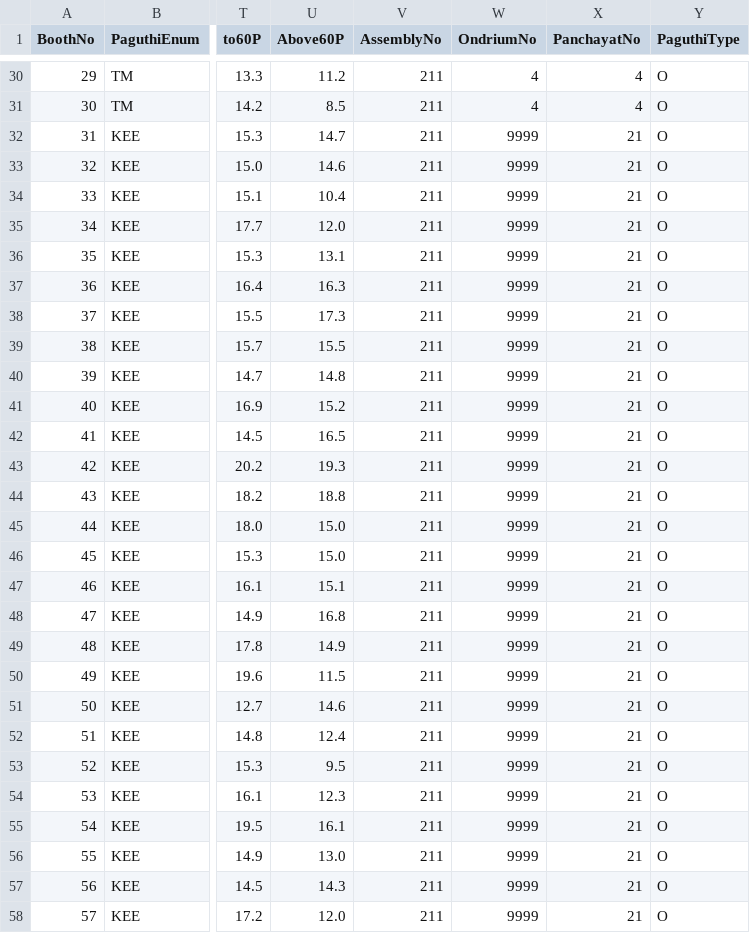
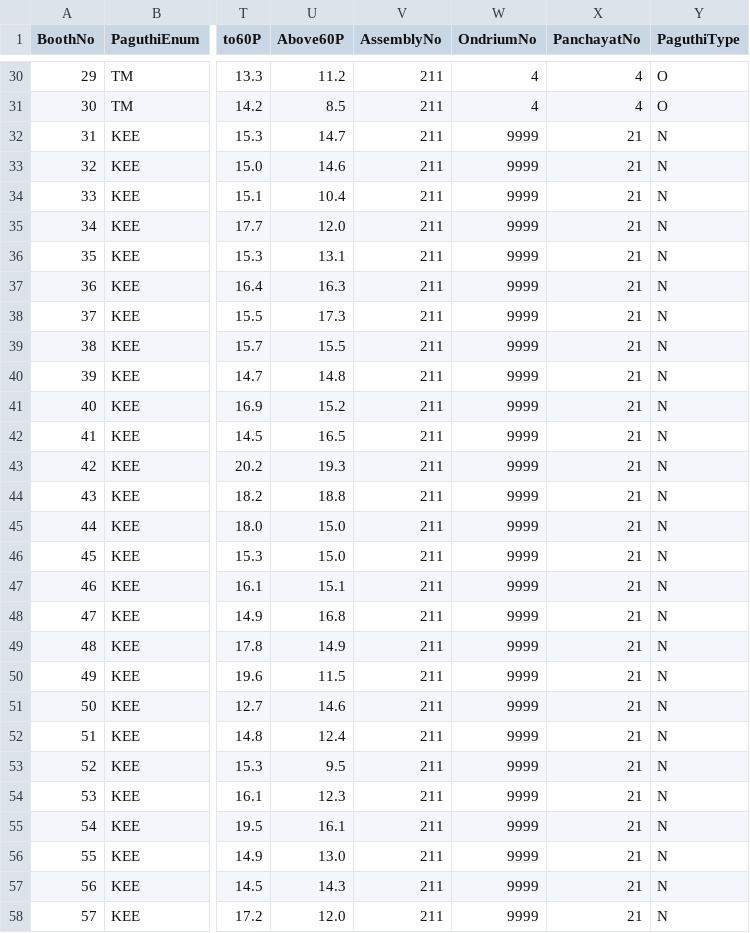
Before and after one commit to jawaharsGitHub/AssemblySimpleApp, a CSV file: DataAccess/Data/AssemblyVoters/211/211.csv, drawn as a sheet; only a part is shown, gaps mark what is left out; the diff covers the shown part only; the diff names each change by its address in the sheet, - before the commit and + after, or states it on an @@ line.

```diff
--- a/DataAccess/Data/AssemblyVoters/211/211.csv
+++ b/DataAccess/Data/AssemblyVoters/211/211.csv
-Y32:Y58 (PaguthiType): O
+Y32:Y58 (PaguthiType): N
```
Also changed, not shown: 119 edited cells elsewhere in this file, 23 other files.
